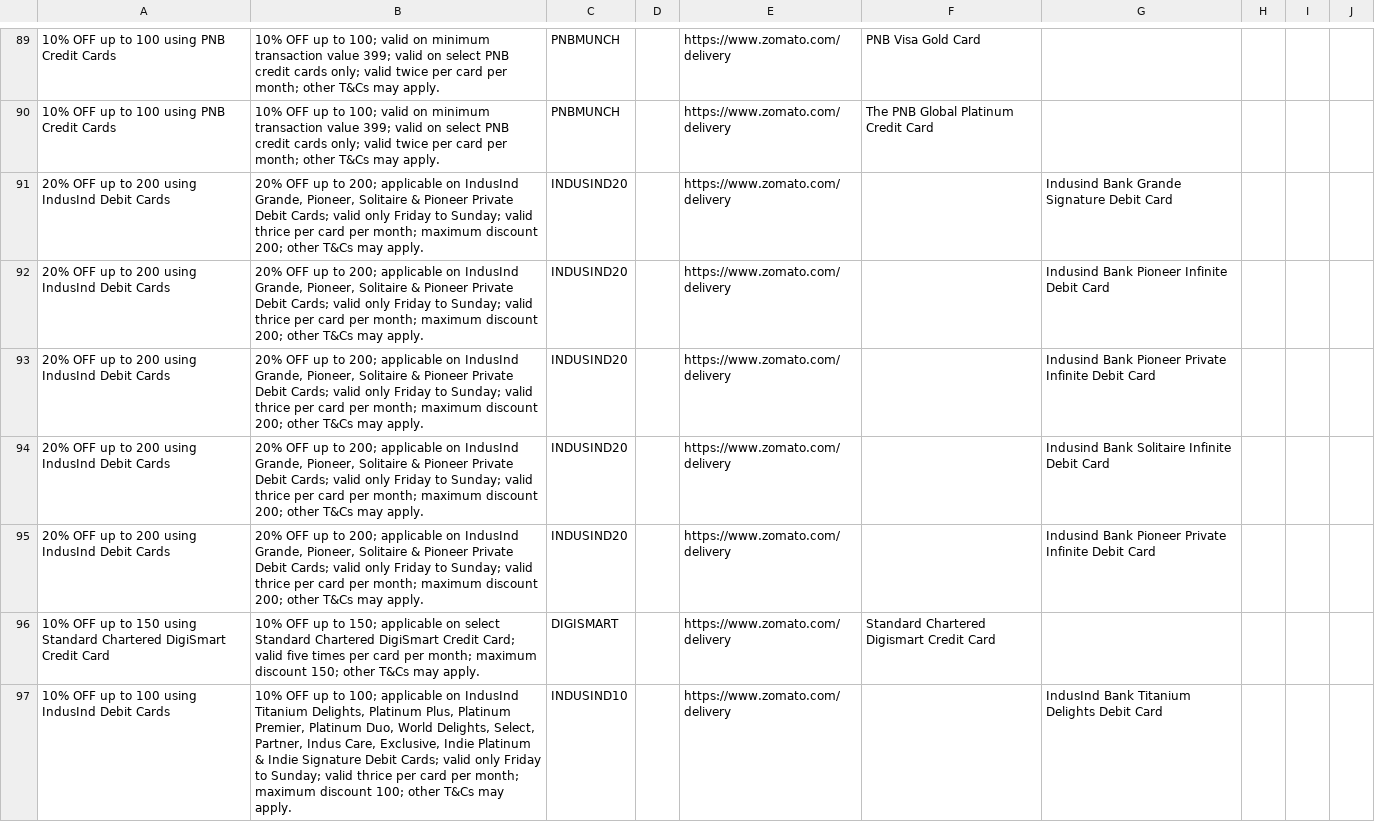
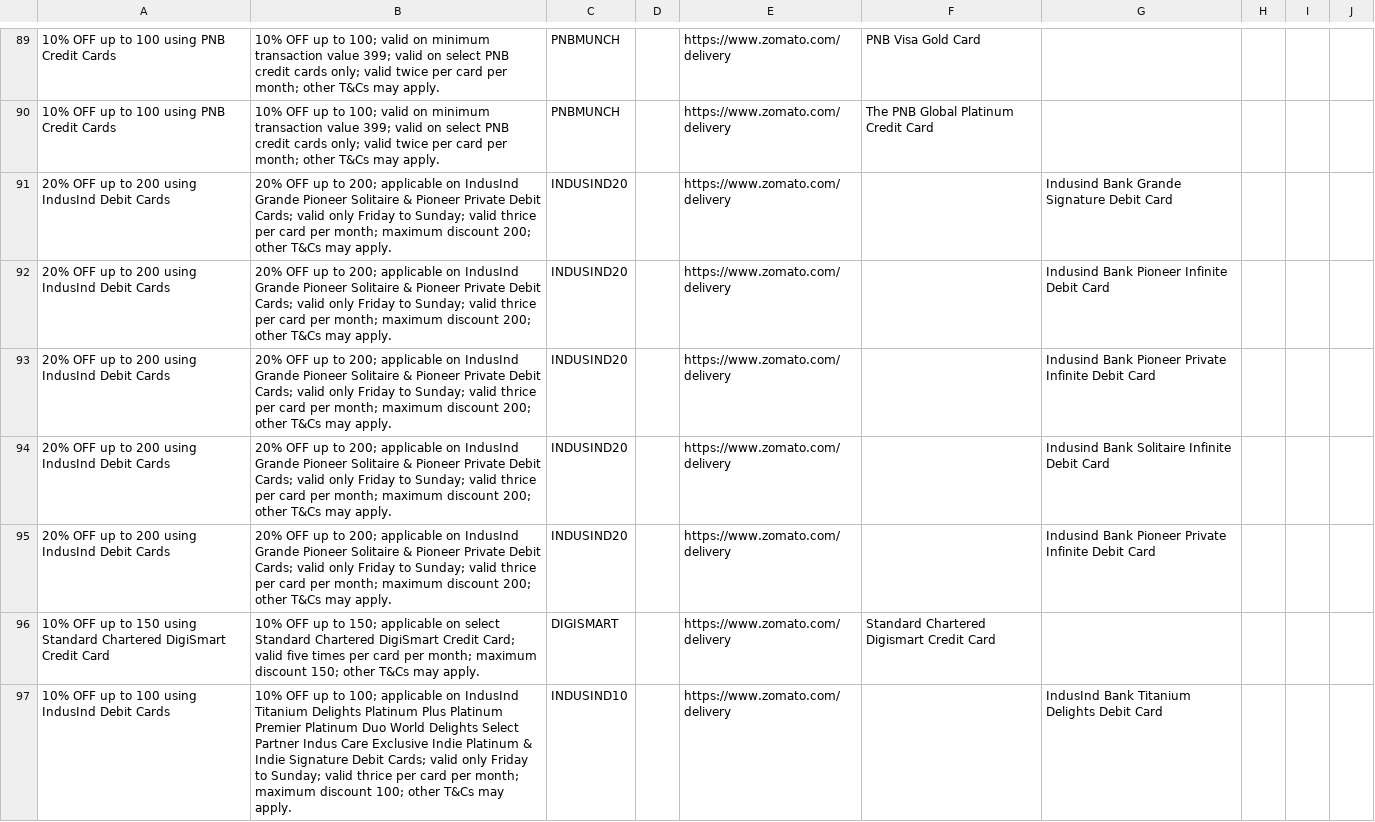
Before and after one commit to Myrupaya/Non-Payments-Offers, a CSV file: non-payments-offers/public/Delivery-Offers/Zomato.csv, drawn as a sheet; only a part is shown, gaps mark what is left out; the diff covers the shown part only; the diff names each change by its address in the sheet, - before the commit and + after, or states it on an @@ line.

```diff
--- a/non-payments-offers/public/Delivery-Offers/Zomato.csv
+++ b/non-payments-offers/public/Delivery-Offers/Zomato.csv
-B91:B95: …on IndusInd Grande, Pioneer, Solitaire &…
+B91:B95: …on IndusInd Grande Pioneer Solitaire &…
-B97: …IndusInd Titanium Delights, Platinum Plus, Platinum Premier, Platinum Duo, World Delights, Select, Partner, Indus Care, Exclusive, Indie Platinum…
+B97: …IndusInd Titanium Delights Platinum Plus Platinum Premier Platinum Duo World Delights Select Partner Indus Care Exclusive Indie Platinum…
```
Also changed, not shown: 3 removed rows and 14 edited cells elsewhere in this file, non-payments-offers/public/Delivery-Offers/MagicPin.csv, 2 other files.
